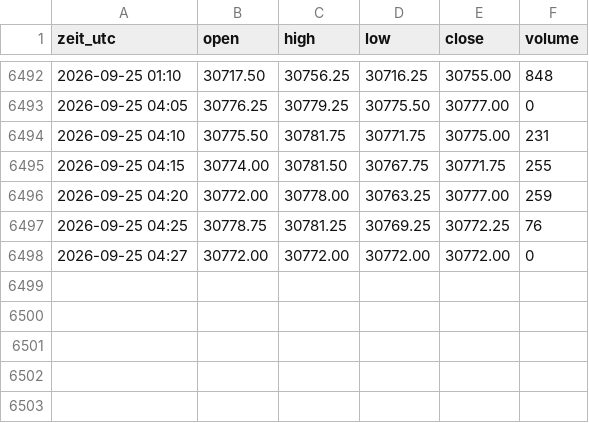
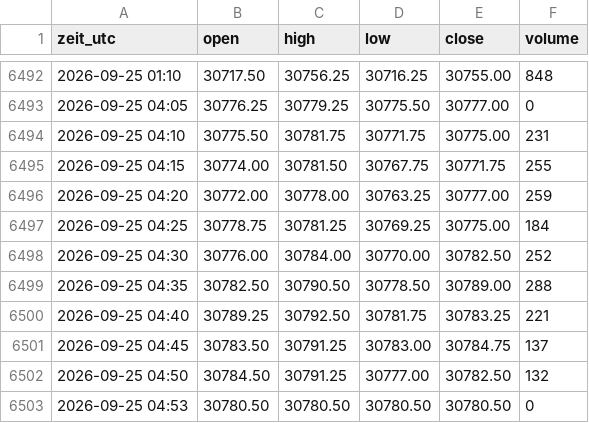
Before and after one commit to salobig575-coder/nq-daten, a CSV file: data/nq_5m.csv, drawn as a sheet; only a part is shown, gaps mark what is left out.

```diff
--- a/data/nq_5m.csv
+++ b/data/nq_5m.csv
@@ -6496,3 +6496,8 @@ zeit_utc,open,high,low,close,volume
 2026-09-25 04:20,30772.00,30778.00,30763.25,30777.00,259
-2026-09-25 04:25,30778.75,30781.25,30769.25,30772.25,76
-2026-09-25 04:27,30772.00,30772.00,30772.00,30772.00,0
+2026-09-25 04:25,30778.75,30781.25,30769.25,30775.00,184
+2026-09-25 04:30,30776.00,30784.00,30770.00,30782.50,252
+2026-09-25 04:35,30782.50,30790.50,30778.50,30789.00,288
+2026-09-25 04:40,30789.25,30792.50,30781.75,30783.25,221
+2026-09-25 04:45,30783.50,30791.25,30783.00,30784.75,137
+2026-09-25 04:50,30784.50,30791.25,30777.00,30782.50,132
+2026-09-25 04:53,30780.50,30780.50,30780.50,30780.50,0
```
Also changed, not shown: data/es_15m.csv, data/es_30m.csv, 16 other files.
